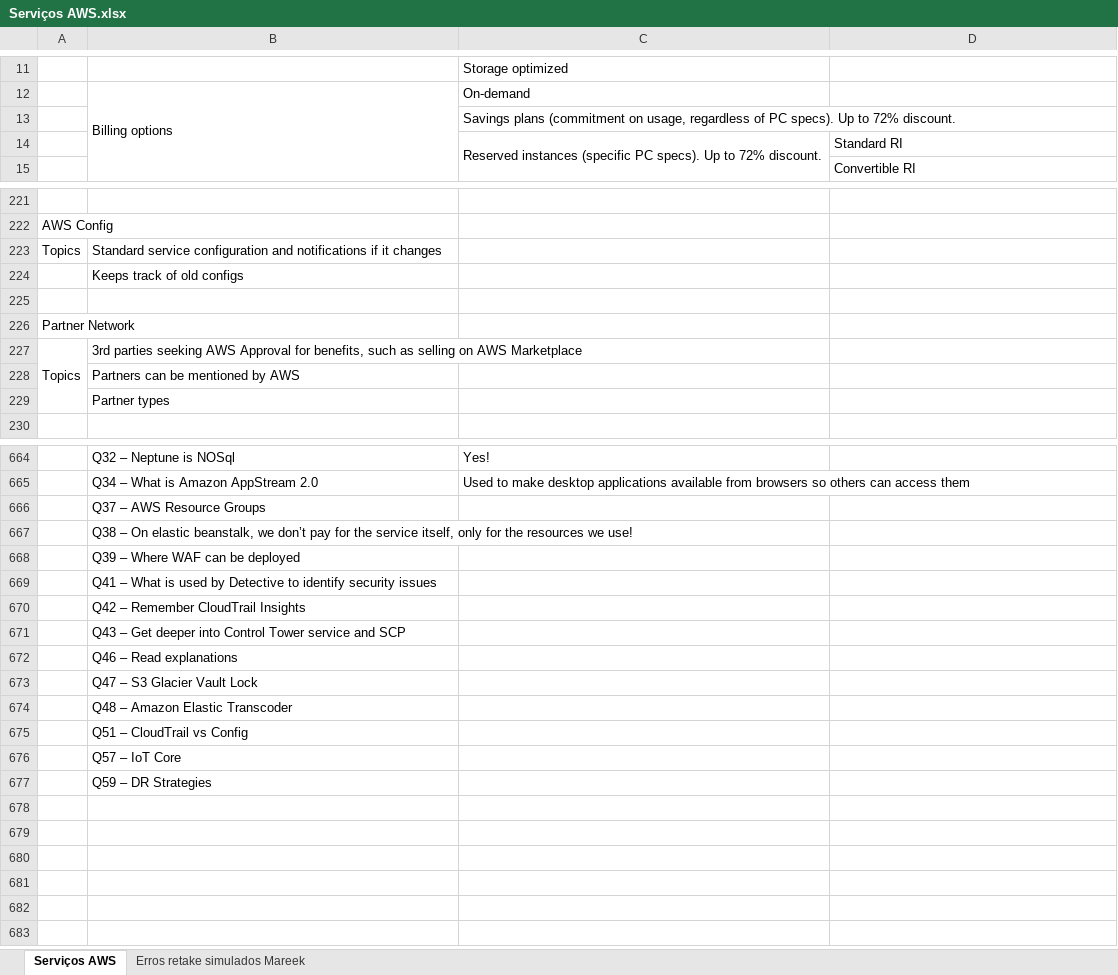
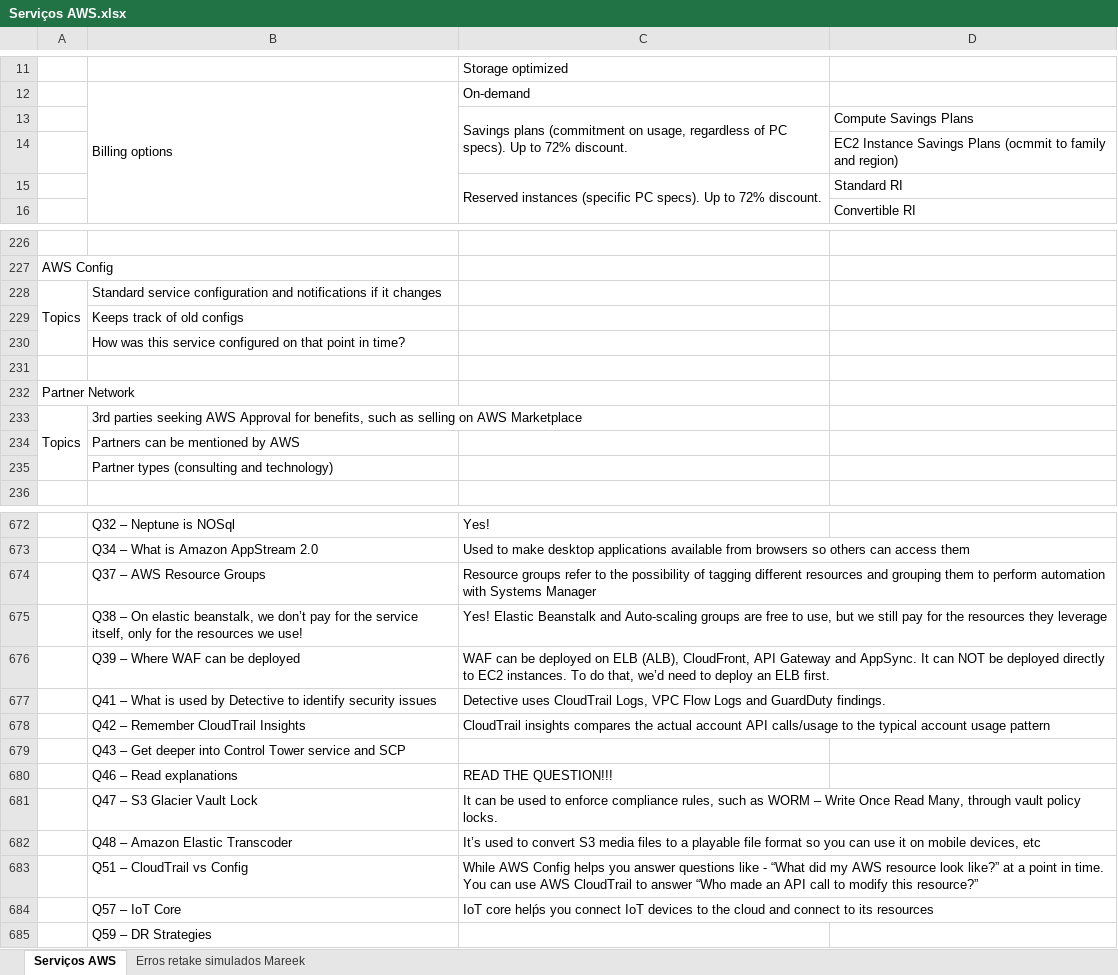
Before and after one commit to azl6/aws-cloud-practitioner, an Excel workbook: Serviços AWS.xlsx, sheet Serviços AWS, drawn as a sheet; only a part is shown, gaps mark what is left out; values as stored, in another font and other column widths than the file's, no cell formats; addresses are those after the commit; the diff covers the shown part only; the diff names each change by its address in the sheet, - before the commit and + after, or states it on an @@ line.

```diff
--- a/Serviços AWS.xlsx (sheet Serviços AWS)
+++ b/Serviços AWS.xlsx (sheet Serviços AWS)
+C13:C14 merged
-D13: (empty)
+D13: Compute Savings Plans
+row 14:  |  |  | EC2 Instance Savings Plans (ocmmit to family and region)
+A228:A230 merged
+row 230:  | How was this service configured on that point in time?
-B235: Partner types
+B235: Partner types (consulting and technology)
-C674: (empty)
+C674: Resource groups refer to the possibility of tagging different resources and grouping them to perform automation with Systems Manager
-C675: (empty)
+C675: Yes! Elastic Beanstalk and Auto-scaling groups are free to use, but we still pay for the resources they leverage
-C676: (empty)
+C676: WAF can be deployed on ELB (ALB), CloudFront, API Gateway and AppSync. It can NOT be deployed directly to EC2 instances. To do that, we’d need to deploy an ELB first.
-C677: (empty)
+C677: Detective uses CloudTrail Logs, VPC Flow Logs and GuardDuty findings.
-C678: (empty)
+C678: CloudTrail insights compares the actual account API calls/usage to the typical account usage pattern
-C680: (empty)
+C680: READ THE QUESTION!!!
-C681: (empty)
+C681: It can be used to enforce compliance rules, such as WORM – Write Once Read Many, through vault policy locks.
-C682: (empty)
+C682: It’s used to convert S3 media files to a playable file format so you can use it on mobile devices, etc
-C683: (empty)
+C683: While AWS Config helps you answer questions like - “What did my AWS resource look like?” at a point in time. You can use AWS CloudTrail to answer “Who made an API call to modify this resource?”
-C684: (empty)
+C684: IoT core helṕs you connect IoT devices to the cloud and connect to its resources
```
Also changed, not shown: 8 added rows, 2 removed rows, 3 edited cells and merged cells elsewhere in this sheet, cell formats, 1 other file.
